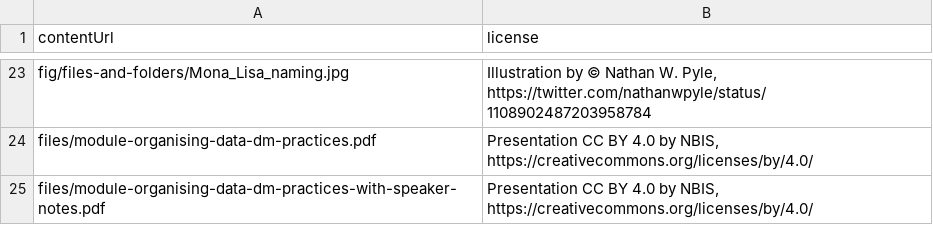
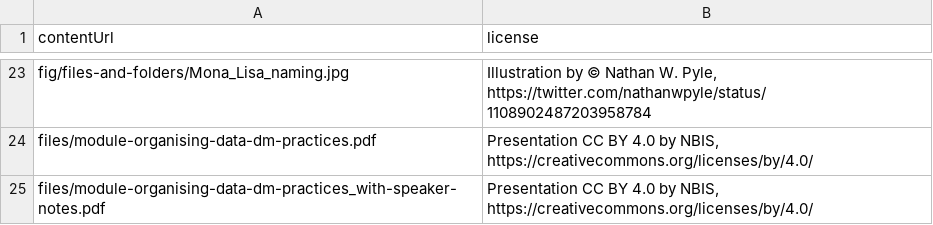
Before and after one commit to NBISweden/module-organising-data-dm-practices, a TSV file: _data/licensing.tsv, drawn as a sheet; only a part is shown, gaps mark what is left out.

Commit message:
Fix file name

```diff
--- a/_data/licensing.tsv
+++ b/_data/licensing.tsv
@@ -24,2 +24,2 @@ fig/files-and-folders/Mona_Lisa_naming.jpg	Illustration by © Nathan W. Pyle, ht
 files/module-organising-data-dm-practices.pdf	Presentation CC BY 4.0 by NBIS, https://creativecommons.org/licenses/by/4.0/
-files/module-organising-data-dm-practices-with-speaker-notes.pdf	Presentation CC BY 4.0 by NBIS, https://creativecommons.org/licenses/by/4.0/
+files/module-organising-data-dm-practices_with-speaker-notes.pdf	Presentation CC BY 4.0 by NBIS, https://creativecommons.org/licenses/by/4.0/
```
